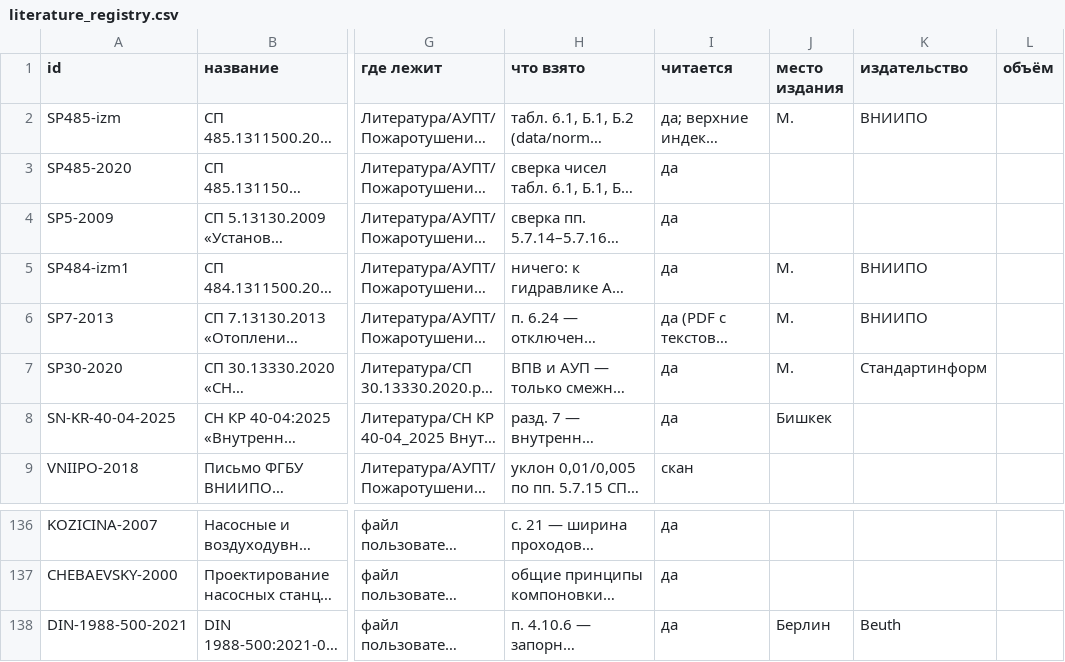
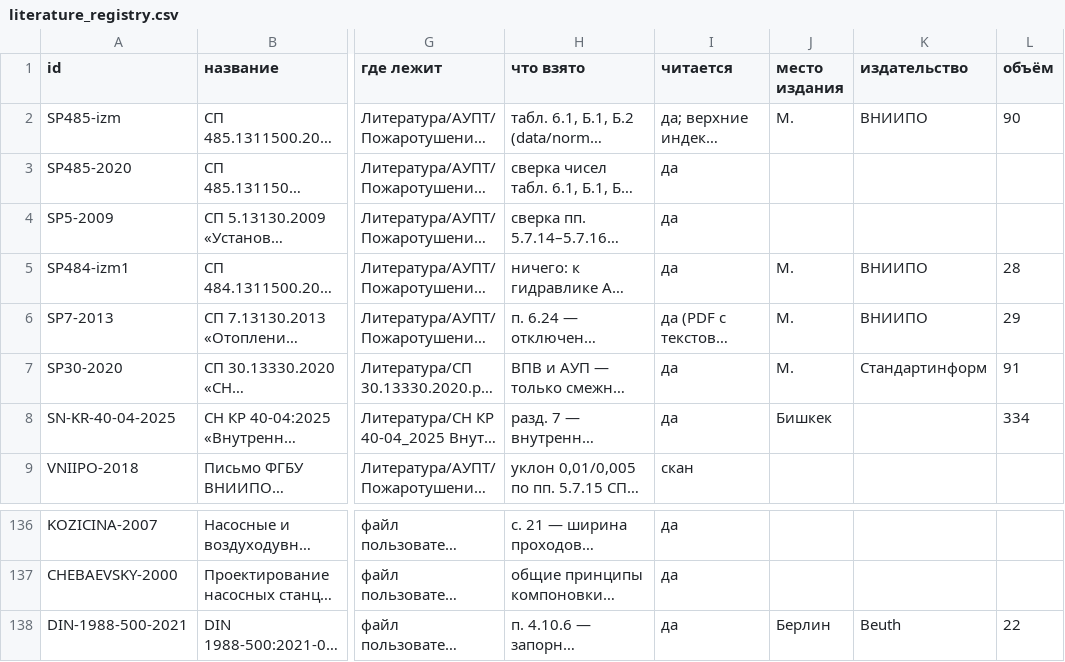
Before and after one commit to Isaeev312/Water_Auto, a CSV file: docs/literature_registry.csv, drawn as a sheet; only a part is shown, gaps mark what is left out; long unchanged cells end in …; the diff covers the shown part only; the diff names each change by its address in the sheet, - before the commit and + after, or states it on an @@ line.

Commit message:
data: объёмы источников по официальным изданиям (ГОСТ Р 7.0.100)
Объёмы (страницы) заполнены для 27 из 35 действующих источников по официальным карточкам: ФГБУ «Российский институт стандартизации» (standards.ru/gostinfo.ru), портал Росстандарта protect.gost.ru, Beuth (DIN); правовые акты объёма не имеют. Заполнены пустые годы у СП 4, СП 51, СП 59, СП 132; исправлено название СП 10.13130.2020. Расхождения отмечены в описании PR.

```diff
--- a/docs/literature_registry.csv
+++ b/docs/literature_registry.csv
-L2 (объём): (empty)
+L2 (объём): 90
-L5 (объём): (empty)
+L5 (объём): 28
-L6 (объём): (empty)
+L6 (объём): 29
-L7 (объём): (empty)
+L7 (объём): 91
-L8 (объём): (empty)
+L8 (объём): 334
-L138 (объём): (empty)
+L138 (объём): 22
```
Also changed, not shown: 26 edited cells elsewhere in this file.
